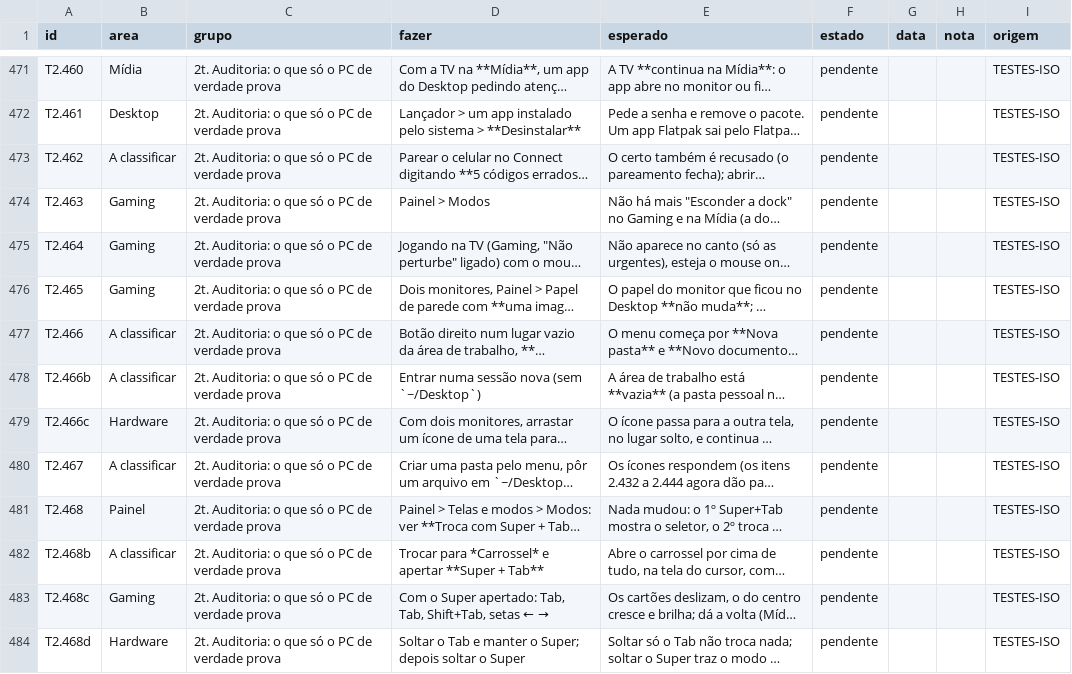
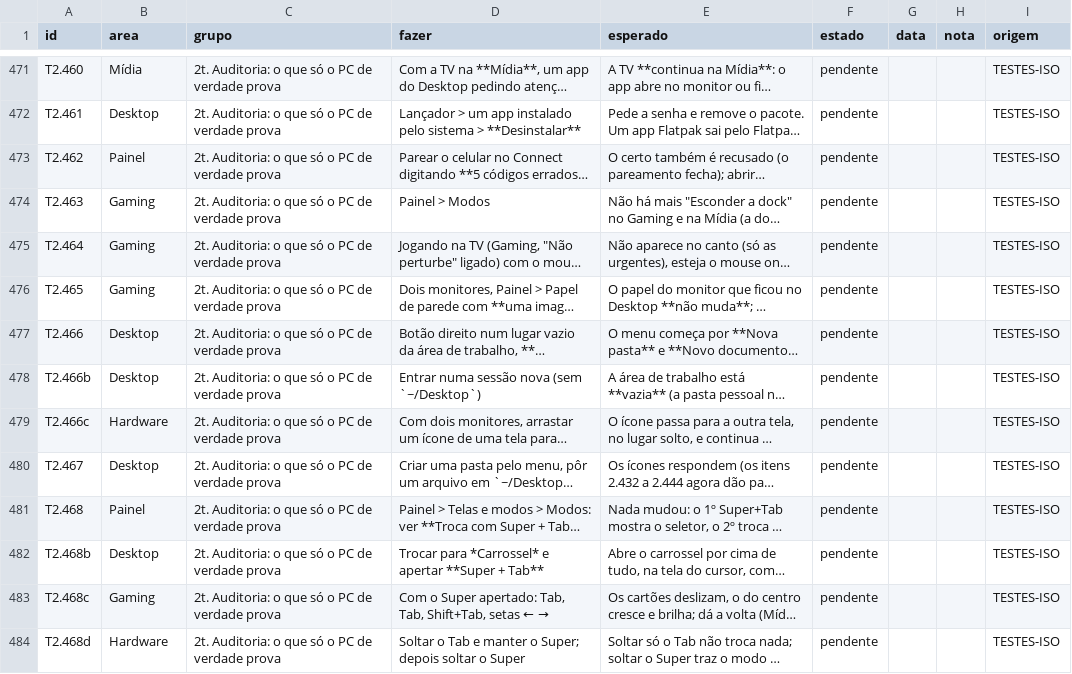
Before and after one commit to dekilled/LUMNA_OS, a TSV file: docs/testes/registro.tsv, drawn as a sheet; only a part is shown, gaps mark what is left out; long unchanged cells end in …; the diff covers the shown part only; the diff names each change by its address in the sheet, - before the commit and + after, or states it on an @@ line.

```diff
--- a/docs/testes/registro.tsv
+++ b/docs/testes/registro.tsv
-B473 (area): A classificar
+B473 (area): Painel
-B477:B478 (area): A classificar
+B477:B478 (area): Desktop
-B480 (area): A classificar
+B480 (area): Desktop
-B482 (area): A classificar
+B482 (area): Desktop
```
Also changed, not shown: 38 edited cells elsewhere in this file, 1 other file.
